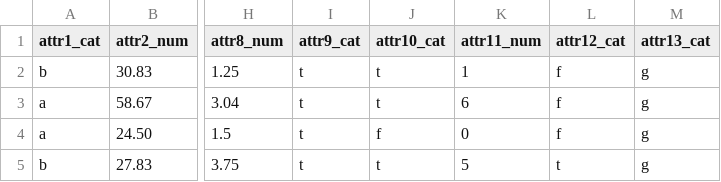
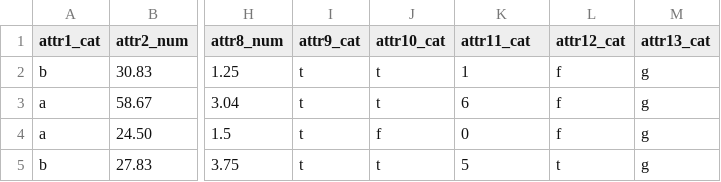
Before and after one commit to oz03-hub/Final589, a CSV file: data/credit_approval.csv, drawn as a sheet; only a part is shown, gaps mark what is left out; the diff names each change by its address in the sheet, - before the commit and + after, or states it on an @@ line.

Commit message:
Updated credit csv

```diff
--- a/data/credit_approval.csv
+++ b/data/credit_approval.csv
-K1: attr11_num
+K1: attr11_cat
```
Also changed, not shown: 2 other files.
